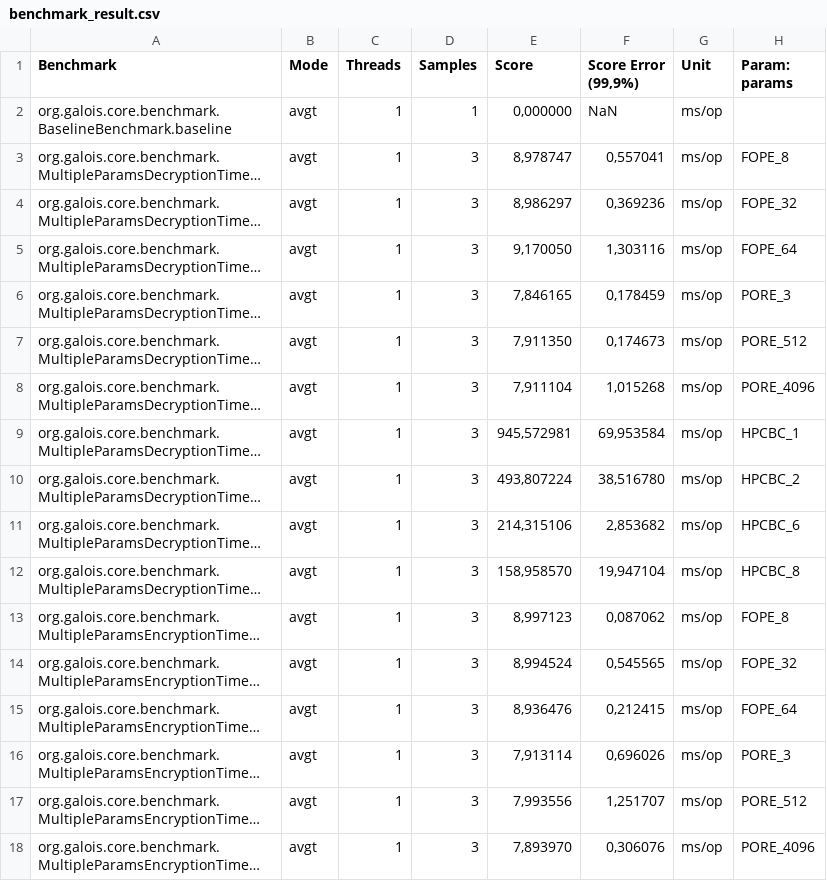
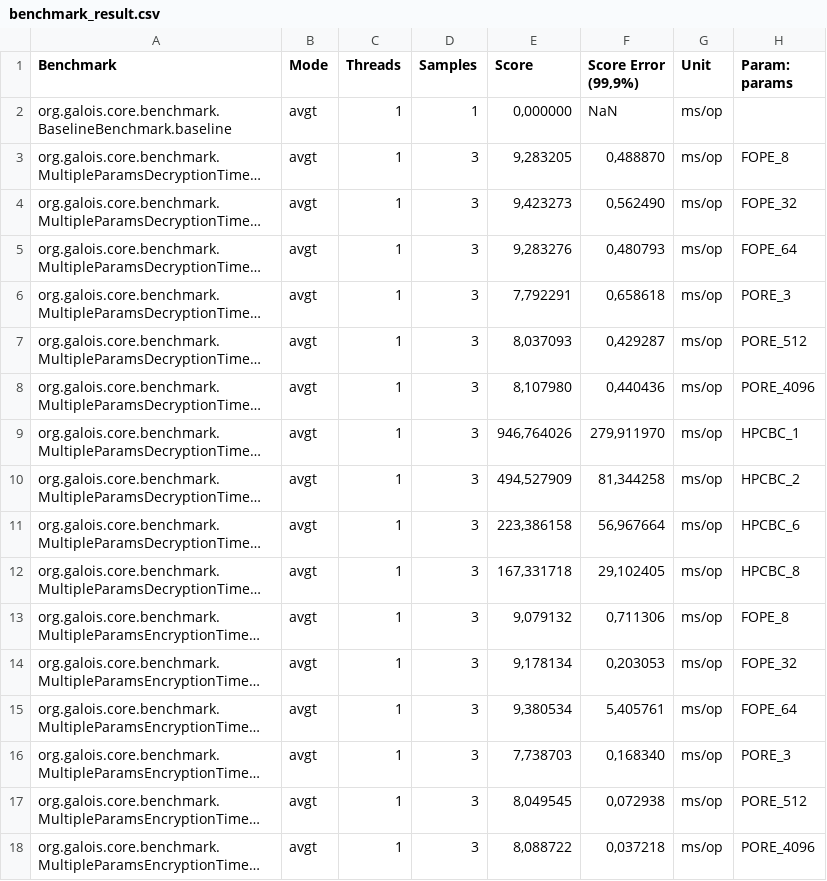
Before and after one commit to fcarne/Galois, a CSV file: benchmarks/multiple/benchmark_result.csv, drawn as a sheet; only a part is shown; long unchanged cells end in …; the diff covers the shown part only; the diff names each change by its address in the sheet, - before the commit and + after, or states it on an @@ line.

Commit message:
Added MultipleParamsBenchmark

```diff
--- a/benchmarks/multiple/benchmark_result.csv
+++ b/benchmarks/multiple/benchmark_result.csv
-E3 (Score): 8,978747
+E3 (Score): 9,283205
-F3 (Score Error (99,9%)): 0,557041
+F3 (Score Error (99,9%)): 0,488870
-E4 (Score): 8,986297
+E4 (Score): 9,423273
-F4 (Score Error (99,9%)): 0,369236
+F4 (Score Error (99,9%)): 0,562490
-E5 (Score): 9,170050
+E5 (Score): 9,283276
-F5 (Score Error (99,9%)): 1,303116
+F5 (Score Error (99,9%)): 0,480793
-E6 (Score): 7,846165
+E6 (Score): 7,792291
-F6 (Score Error (99,9%)): 0,178459
+F6 (Score Error (99,9%)): 0,658618
-E7 (Score): 7,911350
+E7 (Score): 8,037093
-F7 (Score Error (99,9%)): 0,174673
+F7 (Score Error (99,9%)): 0,429287
-E8 (Score): 7,911104
+E8 (Score): 8,107980
-F8 (Score Error (99,9%)): 1,015268
+F8 (Score Error (99,9%)): 0,440436
-E9 (Score): 945,572981
+E9 (Score): 946,764026
-F9 (Score Error (99,9%)): 69,953584
+F9 (Score Error (99,9%)): 279,911970
-E10 (Score): 493,807224
+E10 (Score): 494,527909
-F10 (Score Error (99,9%)): 38,516780
+F10 (Score Error (99,9%)): 81,344258
-E11 (Score): 214,315106
+E11 (Score): 223,386158
-F11 (Score Error (99,9%)): 2,853682
+F11 (Score Error (99,9%)): 56,967664
-E12 (Score): 158,958570
+E12 (Score): 167,331718
-F12 (Score Error (99,9%)): 19,947104
+F12 (Score Error (99,9%)): 29,102405
-E13 (Score): 8,997123
+E13 (Score): 9,079132
-F13 (Score Error (99,9%)): 0,087062
+F13 (Score Error (99,9%)): 0,711306
-E14 (Score): 8,994524
+E14 (Score): 9,178134
-F14 (Score Error (99,9%)): 0,545565
+F14 (Score Error (99,9%)): 0,203053
-E15 (Score): 8,936476
+E15 (Score): 9,380534
-F15 (Score Error (99,9%)): 0,212415
+F15 (Score Error (99,9%)): 5,405761
-E16 (Score): 7,913114
+E16 (Score): 7,738703
-F16 (Score Error (99,9%)): 0,696026
+F16 (Score Error (99,9%)): 0,168340
-E17 (Score): 7,993556
+E17 (Score): 8,049545
-F17 (Score Error (99,9%)): 1,251707
+F17 (Score Error (99,9%)): 0,072938
-E18 (Score): 7,893970
+E18 (Score): 8,088722
-F18 (Score Error (99,9%)): 0,306076
+F18 (Score Error (99,9%)): 0,037218
```
Also changed, not shown: 8 edited cells elsewhere in this file, 4 other files.
